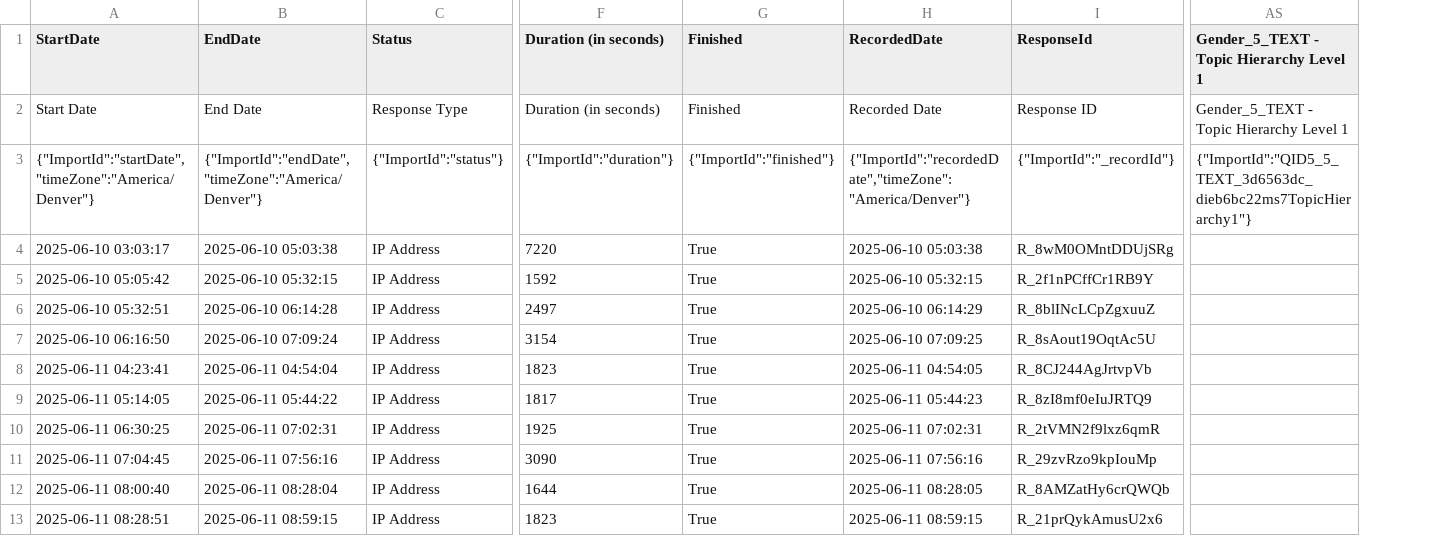
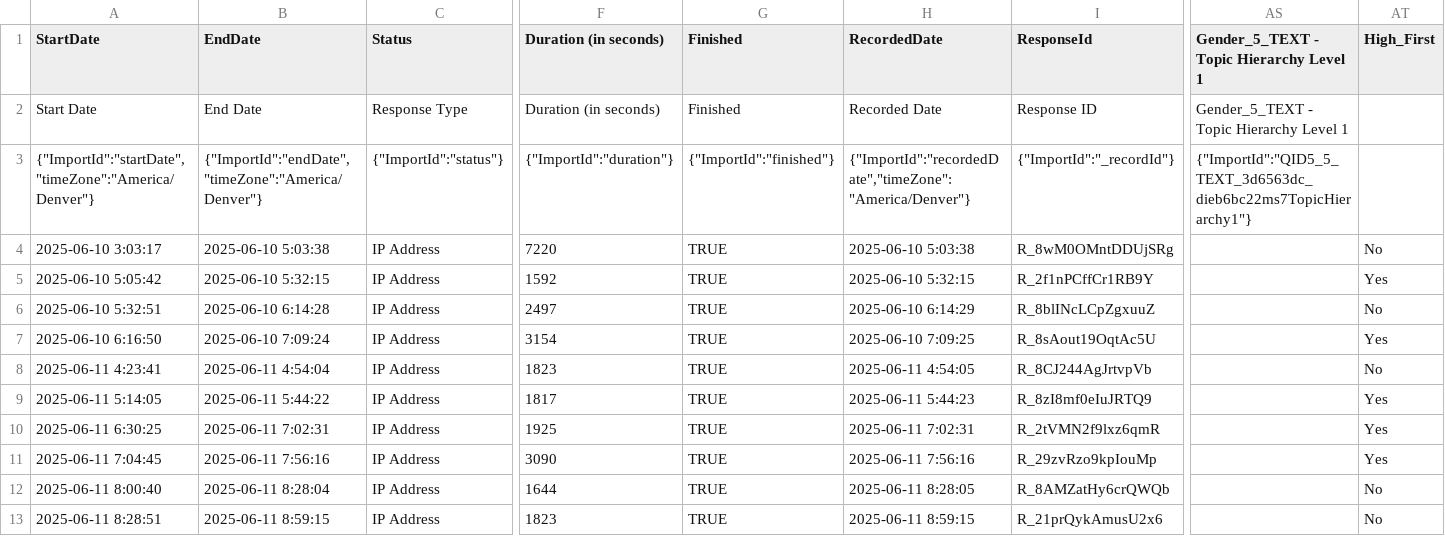
Before and after one commit to BartvHerk/EyeTrackingPinball, a CSV file: data/survey_results.csv, drawn as a sheet; only a part is shown, gaps mark what is left out; the diff covers the shown part only; the diff names each change by its address in the sheet, - before the commit and + after, or states it on an @@ line.

```diff
--- a/data/survey_results.csv
+++ b/data/survey_results.csv
+column AT (High_First), rows 4-13: No | Yes | No | Yes | No | Yes | Yes | Yes | No | No
-A4 (StartDate): 2025-06-10 03:03:17
+A4 (StartDate): 2025-06-10 3:03:17
-B4 (EndDate): 2025-06-10 05:03:38
+B4 (EndDate): 2025-06-10 5:03:38
-G4:G13 (Finished): True
+G4:G13 (Finished): TRUE
-H4 (RecordedDate): 2025-06-10 05:03:38
+H4 (RecordedDate): 2025-06-10 5:03:38
-A5 (StartDate): 2025-06-10 05:05:42
+A5 (StartDate): 2025-06-10 5:05:42
-B5 (EndDate): 2025-06-10 05:32:15
+B5 (EndDate): 2025-06-10 5:32:15
-H5 (RecordedDate): 2025-06-10 05:32:15
+H5 (RecordedDate): 2025-06-10 5:32:15
-A6 (StartDate): 2025-06-10 05:32:51
+A6 (StartDate): 2025-06-10 5:32:51
-B6 (EndDate): 2025-06-10 06:14:28
+B6 (EndDate): 2025-06-10 6:14:28
-H6 (RecordedDate): 2025-06-10 06:14:29
+H6 (RecordedDate): 2025-06-10 6:14:29
-A7 (StartDate): 2025-06-10 06:16:50
+A7 (StartDate): 2025-06-10 6:16:50
-B7 (EndDate): 2025-06-10 07:09:24
+B7 (EndDate): 2025-06-10 7:09:24
-H7 (RecordedDate): 2025-06-10 07:09:25
+H7 (RecordedDate): 2025-06-10 7:09:25
-A8 (StartDate): 2025-06-11 04:23:41
+A8 (StartDate): 2025-06-11 4:23:41
-B8 (EndDate): 2025-06-11 04:54:04
+B8 (EndDate): 2025-06-11 4:54:04
-H8 (RecordedDate): 2025-06-11 04:54:05
+H8 (RecordedDate): 2025-06-11 4:54:05
-A9 (StartDate): 2025-06-11 05:14:05
+A9 (StartDate): 2025-06-11 5:14:05
-B9 (EndDate): 2025-06-11 05:44:22
+B9 (EndDate): 2025-06-11 5:44:22
-H9 (RecordedDate): 2025-06-11 05:44:23
+H9 (RecordedDate): 2025-06-11 5:44:23
-A10 (StartDate): 2025-06-11 06:30:25
+A10 (StartDate): 2025-06-11 6:30:25
-B10 (EndDate): 2025-06-11 07:02:31
+B10 (EndDate): 2025-06-11 7:02:31
-H10 (RecordedDate): 2025-06-11 07:02:31
+H10 (RecordedDate): 2025-06-11 7:02:31
-A11 (StartDate): 2025-06-11 07:04:45
+A11 (StartDate): 2025-06-11 7:04:45
-B11 (EndDate): 2025-06-11 07:56:16
+B11 (EndDate): 2025-06-11 7:56:16
-H11 (RecordedDate): 2025-06-11 07:56:16
+H11 (RecordedDate): 2025-06-11 7:56:16
-A12 (StartDate): 2025-06-11 08:00:40
+A12 (StartDate): 2025-06-11 8:00:40
-B12 (EndDate): 2025-06-11 08:28:04
+B12 (EndDate): 2025-06-11 8:28:04
-H12 (RecordedDate): 2025-06-11 08:28:05
+H12 (RecordedDate): 2025-06-11 8:28:05
-A13 (StartDate): 2025-06-11 08:28:51
+A13 (StartDate): 2025-06-11 8:28:51
-B13 (EndDate): 2025-06-11 08:59:15
+B13 (EndDate): 2025-06-11 8:59:15
-H13 (RecordedDate): 2025-06-11 08:59:15
+H13 (RecordedDate): 2025-06-11 8:59:15
```
Also changed, not shown: 44 edited cells elsewhere in this file, 11 other files.
